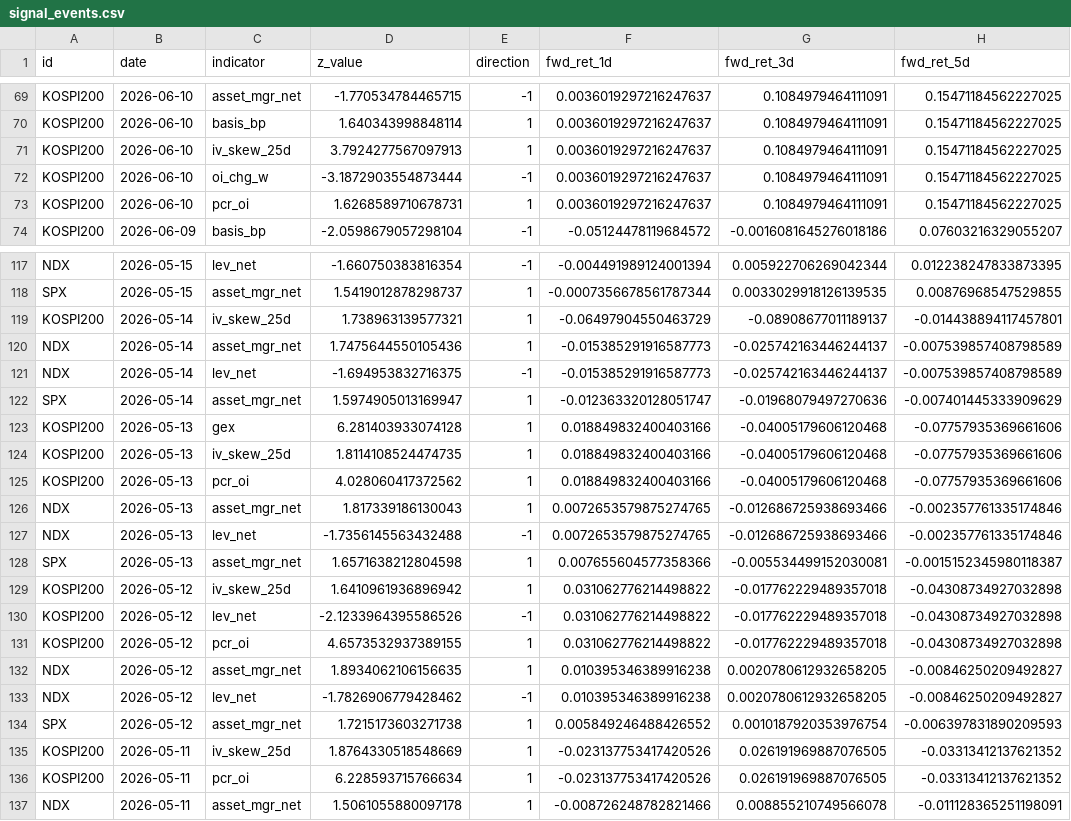
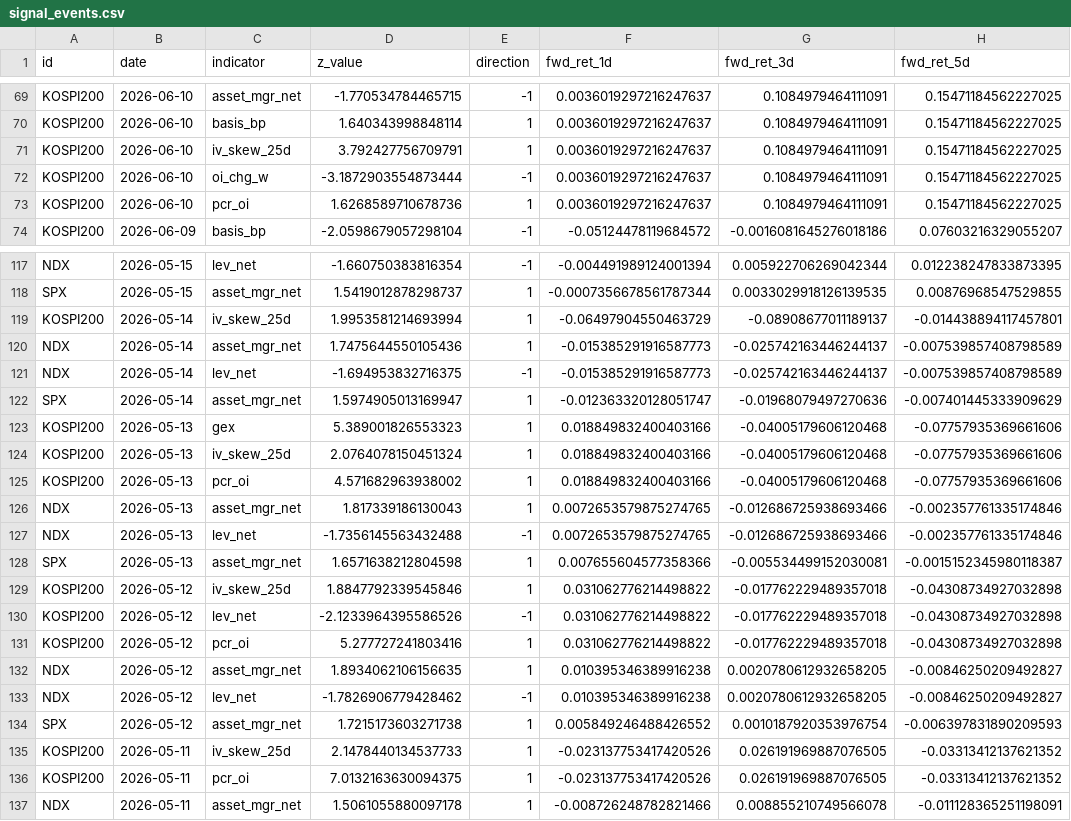
Before and after one commit to namoobi-code/namoobi-market-report, a CSV file: plugins/namoobi-market-report/skills/namoobi-market-report/deriv_signals/outputs/signal_events.csv, drawn as a sheet; only a part is shown, gaps mark what is left out; the diff covers the shown part only.

```diff
--- a/plugins/namoobi-market-report/skills/namoobi-market-report/deriv_signals/outputs/signal_events.csv
+++ b/plugins/namoobi-market-report/skills/namoobi-market-report/deriv_signals/outputs/signal_events.csv
@@ -70,5 +70,5 @@ KOSPI200,2026-06-10,asset_mgr_net,-1.770534784465715,-1,0.0036019297216247637,0.
 KOSPI200,2026-06-10,basis_bp,1.640343998848114,1,0.0036019297216247637,0.1084979464111091,0.15471184562227025
-KOSPI200,2026-06-10,iv_skew_25d,3.7924277567097913,1,0.0036019297216247637,0.1084979464111091,0.15471184562227025
+KOSPI200,2026-06-10,iv_skew_25d,3.792427756709791,1,0.0036019297216247637,0.1084979464111091,0.15471184562227025
 KOSPI200,2026-06-10,oi_chg_w,-3.1872903554873444,-1,0.0036019297216247637,0.1084979464111091,0.15471184562227025
-KOSPI200,2026-06-10,pcr_oi,1.6268589710678731,1,0.0036019297216247637,0.1084979464111091,0.15471184562227025
+KOSPI200,2026-06-10,pcr_oi,1.6268589710678736,1,0.0036019297216247637,0.1084979464111091,0.15471184562227025
 KOSPI200,2026-06-09,basis_bp,-2.0598679057298104,-1,-0.05124478119684572,-0.0016081645276018186,0.07603216329055207
@@ -118,3 +118,3 @@ NDX,2026-05-15,lev_net,-1.660750383816354,-1,-0.004491989124001394,0.00592270626
 SPX,2026-05-15,asset_mgr_net,1.5419012878298737,1,-0.0007356678561787344,0.0033029918126139535,0.00876968547529855
-KOSPI200,2026-05-14,iv_skew_25d,1.738963139577321,1,-0.06497904550463729,-0.08908677011189137,-0.014438894117457801
+KOSPI200,2026-05-14,iv_skew_25d,1.9953581214693994,1,-0.06497904550463729,-0.08908677011189137,-0.014438894117457801
 NDX,2026-05-14,asset_mgr_net,1.7475644550105436,1,-0.015385291916587773,-0.025742163446244137,-0.007539857408798589
@@ -122,5 +122,5 @@ NDX,2026-05-14,lev_net,-1.694953832716375,-1,-0.015385291916587773,-0.0257421634
 SPX,2026-05-14,asset_mgr_net,1.5974905013169947,1,-0.012363320128051747,-0.01968079497270636,-0.007401445333909629
-KOSPI200,2026-05-13,gex,6.281403933074128,1,0.018849832400403166,-0.04005179606120468,-0.07757935369661606
-KOSPI200,2026-05-13,iv_skew_25d,1.8114108524474735,1,0.018849832400403166,-0.04005179606120468,-0.07757935369661606
-KOSPI200,2026-05-13,pcr_oi,4.028060417372562,1,0.018849832400403166,-0.04005179606120468,-0.07757935369661606
+KOSPI200,2026-05-13,gex,5.389001826553323,1,0.018849832400403166,-0.04005179606120468,-0.07757935369661606
+KOSPI200,2026-05-13,iv_skew_25d,2.0764078150451324,1,0.018849832400403166,-0.04005179606120468,-0.07757935369661606
+KOSPI200,2026-05-13,pcr_oi,4.571682963938002,1,0.018849832400403166,-0.04005179606120468,-0.07757935369661606
 NDX,2026-05-13,asset_mgr_net,1.817339186130043,1,0.0072653579875274765,-0.012686725938693466,-0.002357761335174846
@@ -128,5 +128,5 @@ NDX,2026-05-13,lev_net,-1.7356145563432488,-1,0.0072653579875274765,-0.012686725
 SPX,2026-05-13,asset_mgr_net,1.6571638212804598,1,0.007655604577358366,-0.005534499152030081,-0.0015152345980118387
-KOSPI200,2026-05-12,iv_skew_25d,1.6410961936896942,1,0.031062776214498822,-0.017762229489357018,-0.04308734927032898
+KOSPI200,2026-05-12,iv_skew_25d,1.8847792339545846,1,0.031062776214498822,-0.017762229489357018,-0.04308734927032898
 KOSPI200,2026-05-12,lev_net,-2.1233964395586526,-1,0.031062776214498822,-0.017762229489357018,-0.04308734927032898
-KOSPI200,2026-05-12,pcr_oi,4.6573532937389155,1,0.031062776214498822,-0.017762229489357018,-0.04308734927032898
+KOSPI200,2026-05-12,pcr_oi,5.277727241803416,1,0.031062776214498822,-0.017762229489357018,-0.04308734927032898
 NDX,2026-05-12,asset_mgr_net,1.8934062106156635,1,0.010395346389916238,0.0020780612932658205,-0.00846250209492827
@@ -134,4 +134,4 @@ NDX,2026-05-12,lev_net,-1.7826906779428462,-1,0.010395346389916238,0.00207806129
 SPX,2026-05-12,asset_mgr_net,1.7215173603271738,1,0.005849246488426552,0.0010187920353976754,-0.006397831890209593
-KOSPI200,2026-05-11,iv_skew_25d,1.8764330518548669,1,-0.023137753417420526,0.026191969887076505,-0.03313412137621352
-KOSPI200,2026-05-11,pcr_oi,6.228593715766634,1,-0.023137753417420526,0.026191969887076505,-0.03313412137621352
+KOSPI200,2026-05-11,iv_skew_25d,2.1478440134537733,1,-0.023137753417420526,0.026191969887076505,-0.03313412137621352
+KOSPI200,2026-05-11,pcr_oi,7.0132163630094375,1,-0.023137753417420526,0.026191969887076505,-0.03313412137621352
 NDX,2026-05-11,asset_mgr_net,1.5061055880097178,1,-0.008726248782821466,0.008855210749566078,-0.011128365251198091
```
Also changed, not shown: 11 added rows and 16 edited cells elsewhere in this file, plugins/namoobi-market-report/skills/namoobi-market-report/deriv_signals/outputs/signal_validation_summary.csv, 14 other files.
